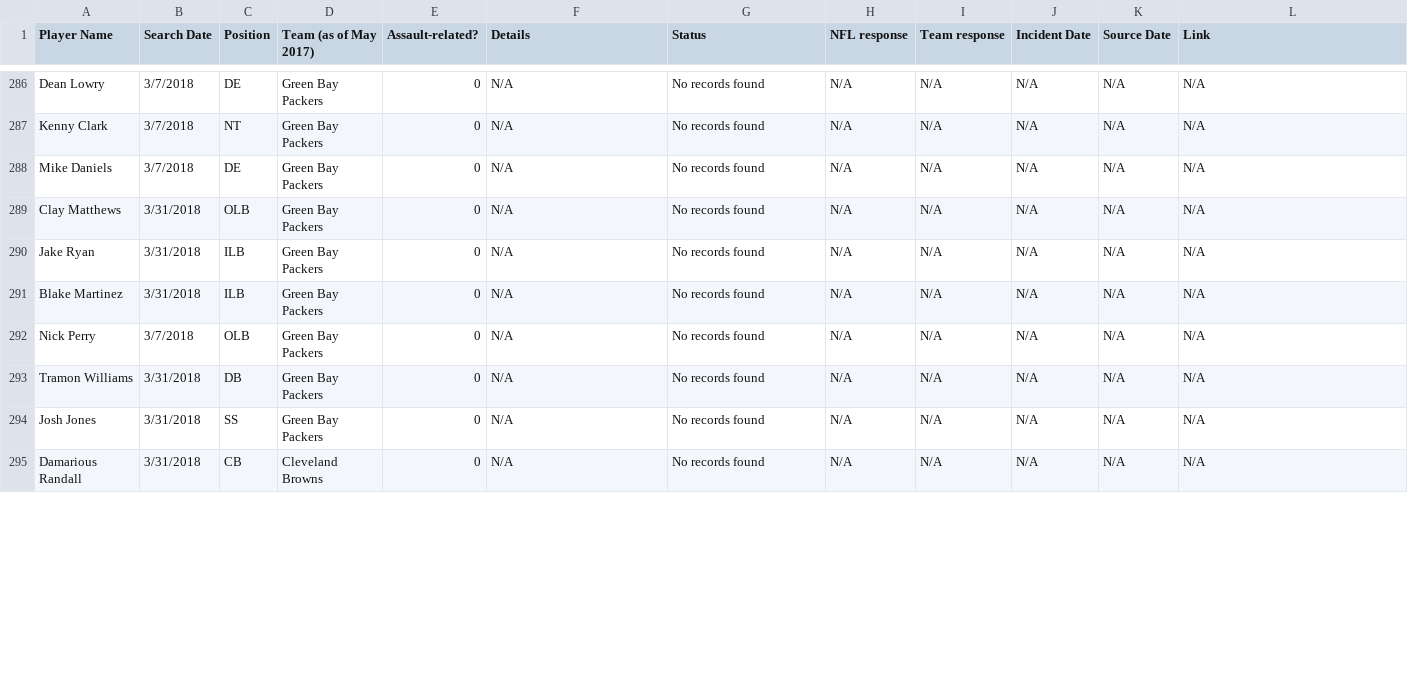
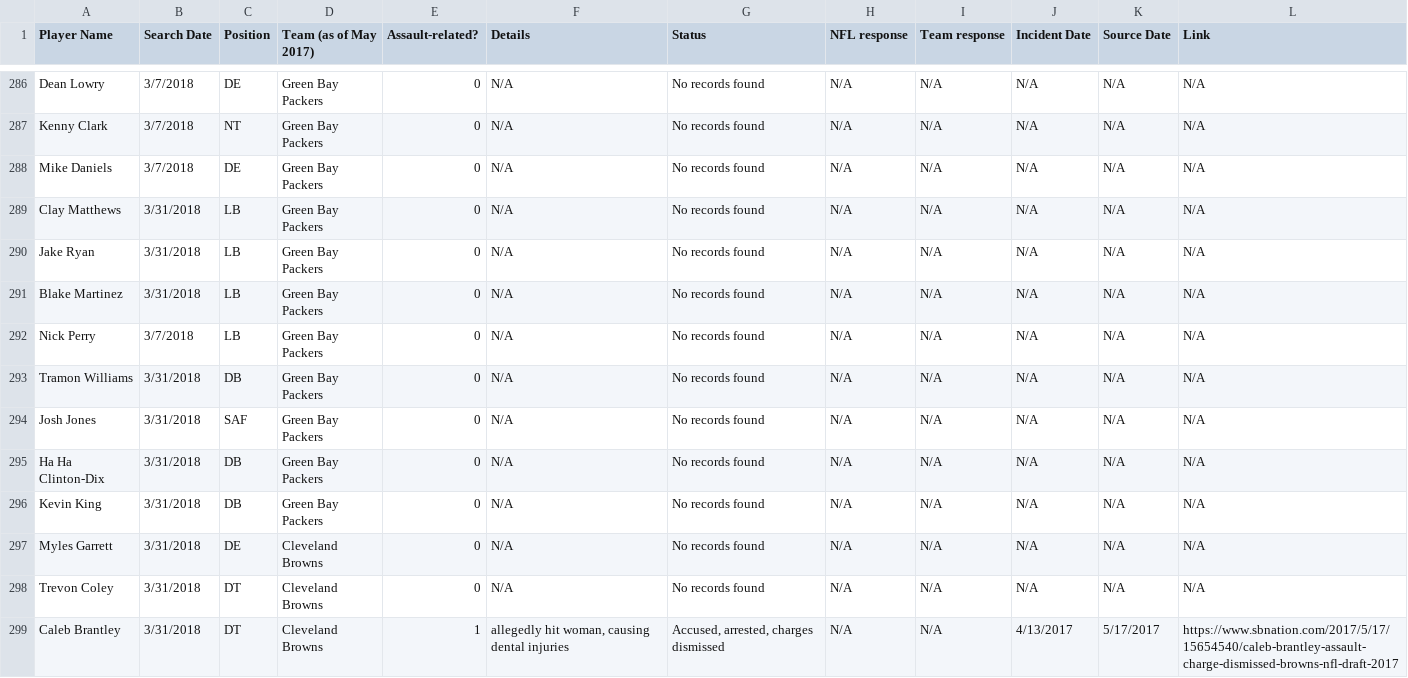
Before and after one commit to conservasian/draftwithrespectRepo, a CSV file: #dwr - Incidents.csv, drawn as a sheet; only a part is shown, gaps mark what is left out; the shorter side is filled out with more unchanged rows; the diff covers the shown part only.

Commit message:
cleveland browns defense added

```diff
--- a/#dwr - Incidents.csv
+++ b/#dwr - Incidents.csv
@@ -288,7 +288,12 @@ Kenny Clark,3/7/2018,NT,Green Bay Packers,0,N/A,No records found,N/A,N/A,N/A,N/A
 Mike Daniels,3/7/2018,DE,Green Bay Packers,0,N/A,No records found,N/A,N/A,N/A,N/A,N/A
-Clay Matthews,3/31/2018,OLB,Green Bay Packers,0,N/A,No records found,N/A,N/A,N/A,N/A,N/A
-Jake Ryan,3/31/2018,ILB,Green Bay Packers,0,N/A,No records found,N/A,N/A,N/A,N/A,N/A
-Blake Martinez,3/31/2018,ILB,Green Bay Packers,0,N/A,No records found,N/A,N/A,N/A,N/A,N/A
-Nick Perry,3/7/2018,OLB,Green Bay Packers,0,N/A,No records found,N/A,N/A,N/A,N/A,N/A
+Clay Matthews,3/31/2018,LB,Green Bay Packers,0,N/A,No records found,N/A,N/A,N/A,N/A,N/A
+Jake Ryan,3/31/2018,LB,Green Bay Packers,0,N/A,No records found,N/A,N/A,N/A,N/A,N/A
+Blake Martinez,3/31/2018,LB,Green Bay Packers,0,N/A,No records found,N/A,N/A,N/A,N/A,N/A
+Nick Perry,3/7/2018,LB,Green Bay Packers,0,N/A,No records found,N/A,N/A,N/A,N/A,N/A
 Tramon Williams,3/31/2018,DB,Green Bay Packers,0,N/A,No records found,N/A,N/A,N/A,N/A,N/A
-Josh Jones,3/31/2018,SS,Green Bay Packers,0,N/A,No records found,N/A,N/A,N/A,N/A,N/A
+Josh Jones,3/31/2018,SAF,Green Bay Packers,0,N/A,No records found,N/A,N/A,N/A,N/A,N/A
+Ha Ha Clinton-Dix,3/31/2018,DB,Green Bay Packers,0,N/A,No records found,N/A,N/A,N/A,N/A,N/A
+Kevin King,3/31/2018,DB,Green Bay Packers,0,N/A,No records found,N/A,N/A,N/A,N/A,N/A
+Myles Garrett,3/31/2018,DE,Cleveland Browns,0,N/A,No records found,N/A,N/A,N/A,N/A,N/A
+Trevon Coley,3/31/2018,DT,Cleveland Browns,0,N/A,No records found,N/A,N/A,N/A,N/A,N/A
+Caleb Brantley,3/31/2018,DT,Cleveland Browns,1,"allegedly hit woman, causing dental injuries","Accused, arrested, charges dismissed",N/A,N/A,4/13/2017,5/17/2017,https://www.sbnation.com/2017/5/17/15654540/caleb-brantley-assault-charge-dismissed-browns-nfl-draft-2017
```
Also changed, not shown: 8 added rows and 1 edited cell elsewhere in this file, 3 other files.
